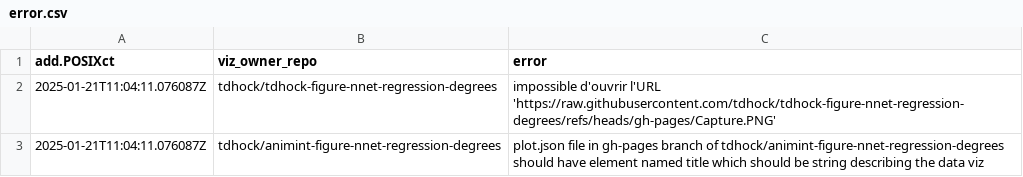
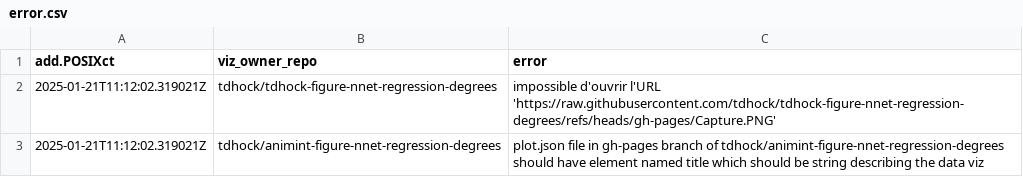
Before and after one commit to tdhock/gallery, a CSV file: error.csv, drawn as a sheet.

```diff
--- a/error.csv
+++ b/error.csv
@@ -1,3 +1,3 @@
 add.POSIXct,viz_owner_repo,error
-2025-01-21T11:04:11.076087Z,tdhock/tdhock-figure-nnet-regression-degrees,impossible d'ouvrir l'URL 'https://raw.githubusercontent.com/tdhock/tdhock-figure-nnet-regression-degrees/refs/heads/gh-pages/Capture.PNG'
-2025-01-21T11:04:11.076087Z,tdhock/animint-figure-nnet-regression-degrees,plot.json file in gh-pages branch of tdhock/animint-figure-nnet-regression-degrees should have element named title which should be string describing the data viz
+2025-01-21T11:12:02.319021Z,tdhock/tdhock-figure-nnet-regression-degrees,impossible d'ouvrir l'URL 'https://raw.githubusercontent.com/tdhock/tdhock-figure-nnet-regression-degrees/refs/heads/gh-pages/Capture.PNG'
+2025-01-21T11:12:02.319021Z,tdhock/animint-figure-nnet-regression-degrees,plot.json file in gh-pages branch of tdhock/animint-figure-nnet-regression-degrees should have element named title which should be string describing the data viz
```
Also changed, not shown: 2 other files.
